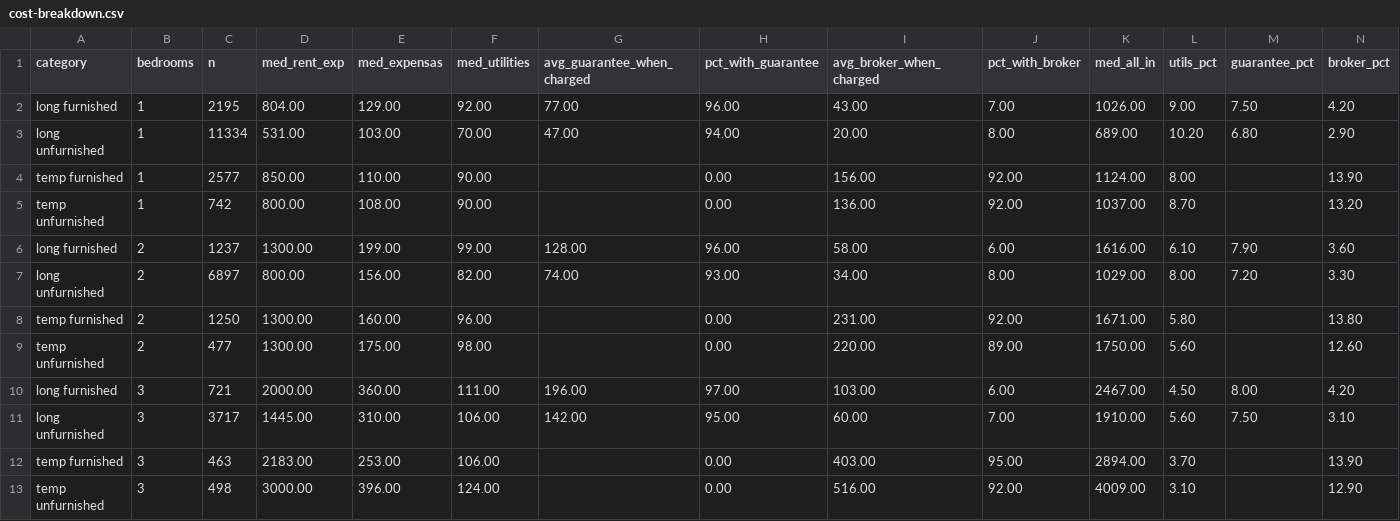
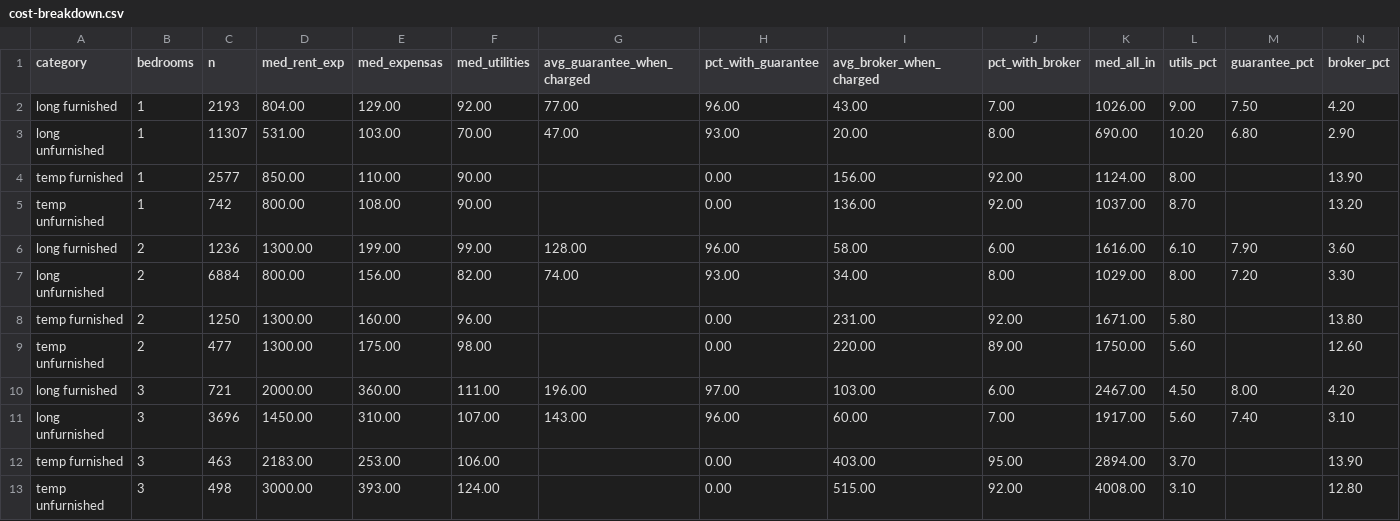
Before and after one commit to unitrank/buenos-aires-rental-market, a CSV file: data/latest/cost-breakdown.csv, drawn as a sheet.

```diff
--- a/data/latest/cost-breakdown.csv
+++ b/data/latest/cost-breakdown.csv
@@ -1,8 +1,8 @@
 category,bedrooms,n,med_rent_exp,med_expensas,med_utilities,avg_guarantee_when_charged,pct_with_guarantee,avg_broker_when_charged,pct_with_broker,med_all_in,utils_pct,guarantee_pct,broker_pct
-long furnished,1,2195,804.00,129.00,92.00,77.00,96.00,43.00,7.00,1026.00,9.00,7.50,4.20
-long unfurnished,1,11334,531.00,103.00,70.00,47.00,94.00,20.00,8.00,689.00,10.20,6.80,2.90
+long furnished,1,2193,804.00,129.00,92.00,77.00,96.00,43.00,7.00,1026.00,9.00,7.50,4.20
+long unfurnished,1,11307,531.00,103.00,70.00,47.00,93.00,20.00,8.00,690.00,10.20,6.80,2.90
 temp furnished,1,2577,850.00,110.00,90.00,,0.00,156.00,92.00,1124.00,8.00,,13.90
 temp unfurnished,1,742,800.00,108.00,90.00,,0.00,136.00,92.00,1037.00,8.70,,13.20
-long furnished,2,1237,1300.00,199.00,99.00,128.00,96.00,58.00,6.00,1616.00,6.10,7.90,3.60
-long unfurnished,2,6897,800.00,156.00,82.00,74.00,93.00,34.00,8.00,1029.00,8.00,7.20,3.30
+long furnished,2,1236,1300.00,199.00,99.00,128.00,96.00,58.00,6.00,1616.00,6.10,7.90,3.60
+long unfurnished,2,6884,800.00,156.00,82.00,74.00,93.00,34.00,8.00,1029.00,8.00,7.20,3.30
 temp furnished,2,1250,1300.00,160.00,96.00,,0.00,231.00,92.00,1671.00,5.80,,13.80
@@ -10,4 +10,4 @@ temp unfurnished,2,477,1300.00,175.00,98.00,,0.00,220.00,89.00,1750.00,5.60,,12.
 long furnished,3,721,2000.00,360.00,111.00,196.00,97.00,103.00,6.00,2467.00,4.50,8.00,4.20
-long unfurnished,3,3717,1445.00,310.00,106.00,142.00,95.00,60.00,7.00,1910.00,5.60,7.50,3.10
+long unfurnished,3,3696,1450.00,310.00,107.00,143.00,96.00,60.00,7.00,1917.00,5.60,7.40,3.10
 temp furnished,3,463,2183.00,253.00,106.00,,0.00,403.00,95.00,2894.00,3.70,,13.90
-temp unfurnished,3,498,3000.00,396.00,124.00,,0.00,516.00,92.00,4009.00,3.10,,12.90
+temp unfurnished,3,498,3000.00,393.00,124.00,,0.00,515.00,92.00,4008.00,3.10,,12.80
```
Also changed, not shown: data/history/uaci-2026-08.csv, data/latest/by-barrio.csv, 7 other files.
